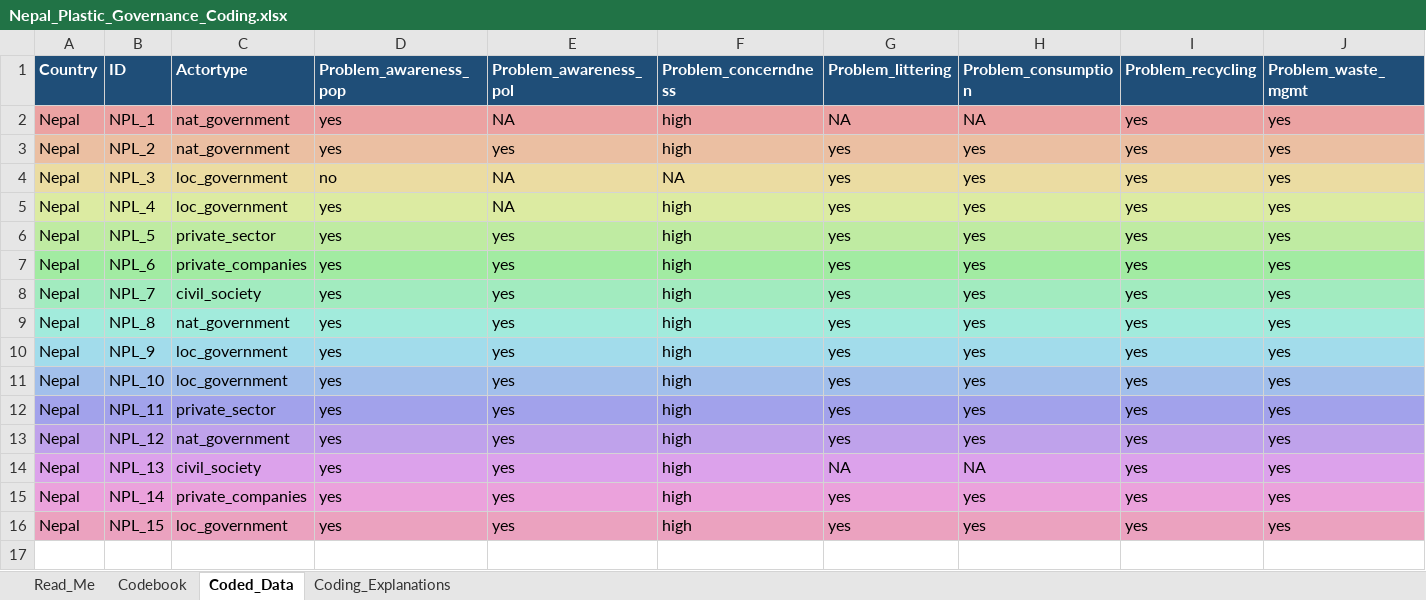
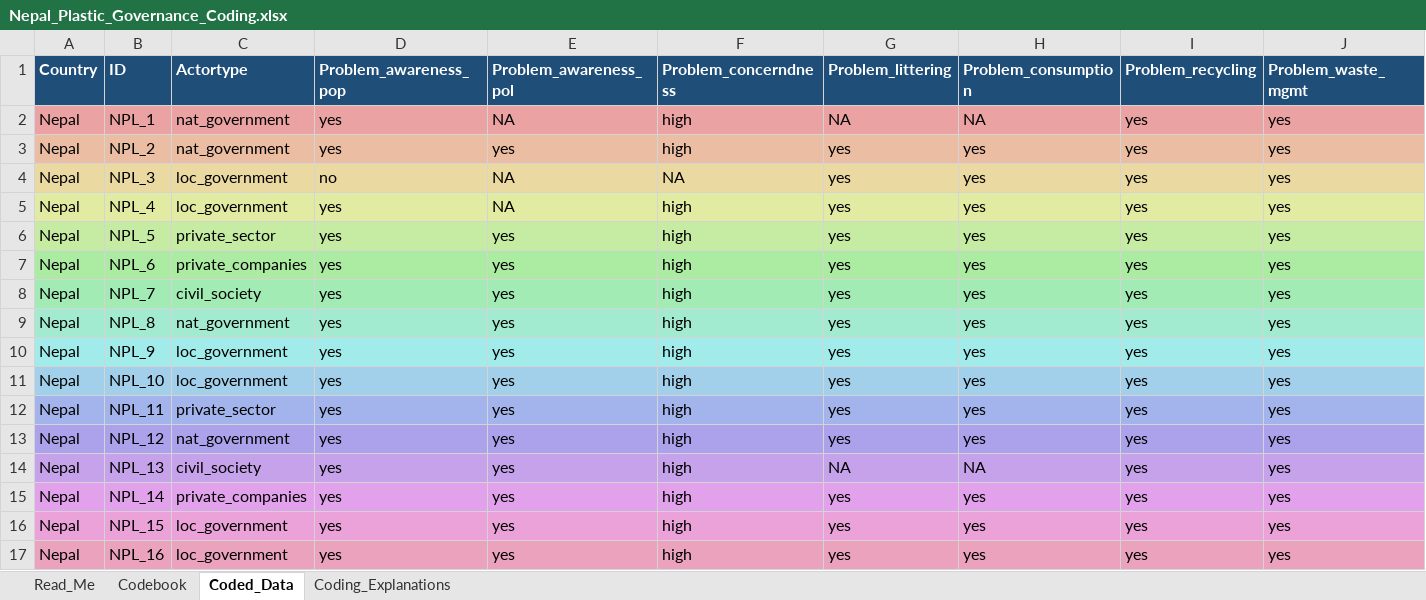
Before and after one commit to shivrain/Thinkswiss, an Excel workbook: nepal_plastic_coding/Nepal_Plastic_Governance_Coding.xlsx, sheet Coded_Data, drawn as a sheet; only a part is shown; values as stored, in another font and other column widths than the file's, no borders; rows hold the shown columns only; the diff covers the shown part only; the diff names each change by its address in the sheet, - before the commit and + after, or states it on an @@ line.

```diff
--- a/nepal_plastic_coding/Nepal_Plastic_Governance_Coding.xlsx (sheet Coded_Data)
+++ b/nepal_plastic_coding/Nepal_Plastic_Governance_Coding.xlsx (sheet Coded_Data)
-A16:J16 fill: #EBA2BF
+A16:J16 fill: #EBA2D9
+row 17: Nepal | NPL_16 | loc_government | yes | yes | high | yes | yes | yes | yes
```
Also changed, not shown: cell formats elsewhere in this sheet, sheet Coding_Explanations, sheet Read_Me, 1 other file.
